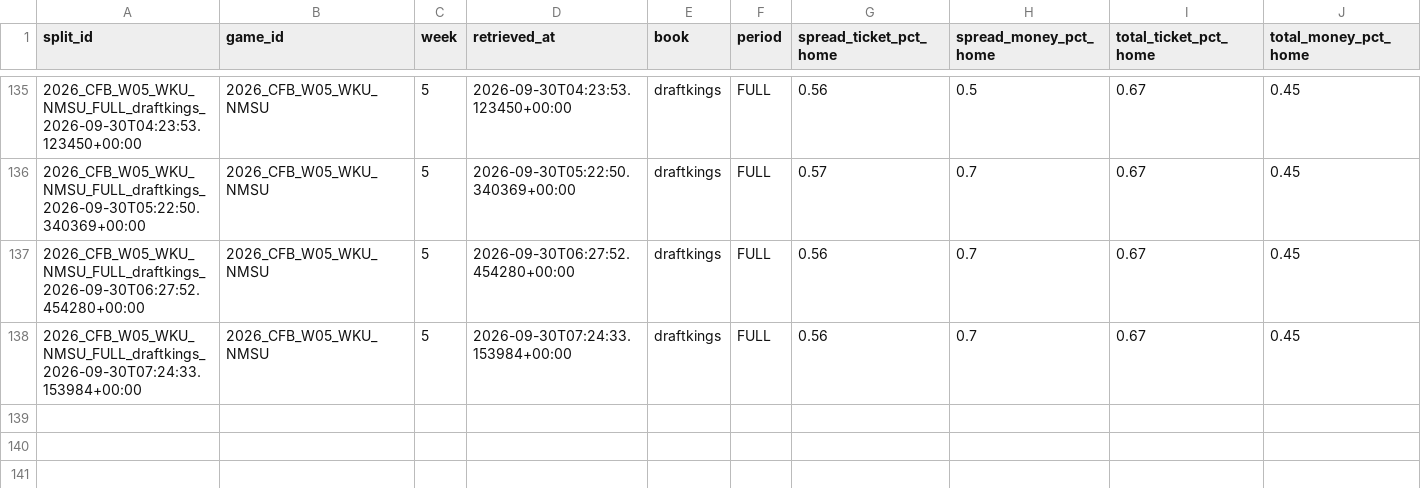
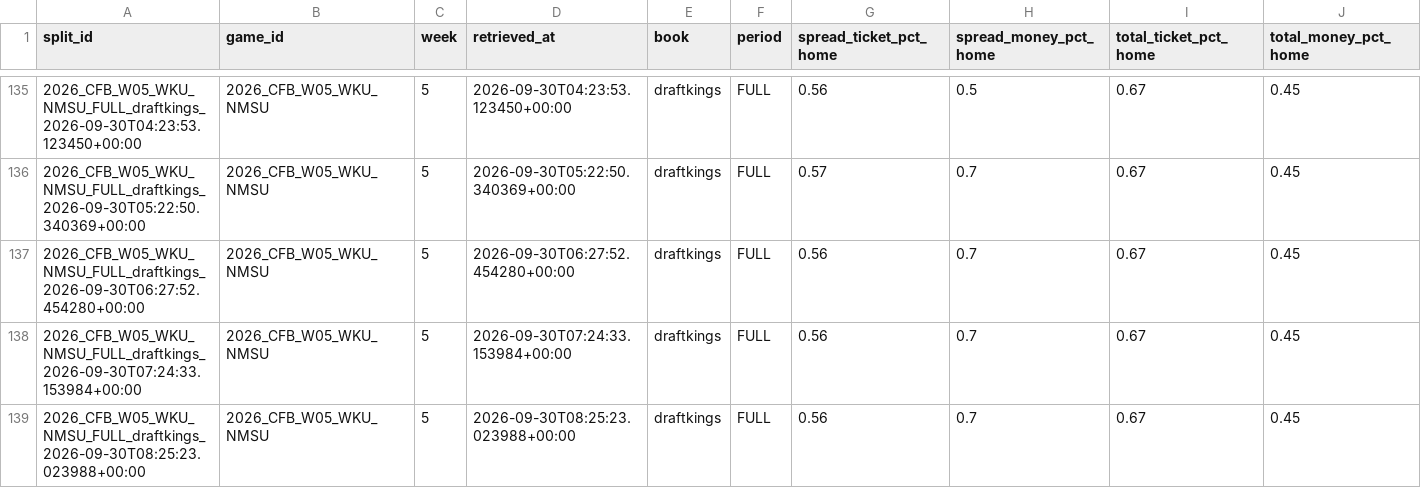
Before and after one commit to mapleleafs032/matchup-platform, a CSV file: data/tables/market/splits/CFB/2026/W05.csv, drawn as a sheet; only a part is shown, gaps mark what is left out; rows hold the shown columns only; the diff names each change by its address in the sheet, - before the commit and + after, or states it on an @@ line.

Commit message:
data: splits 36689511084

```diff
--- a/data/tables/market/splits/CFB/2026/W05.csv
+++ b/data/tables/market/splits/CFB/2026/W05.csv
+row 139: 2026_CFB_W05_WKU_NMSU_FULL_draftkings_2026-09-30T08:25:23.023988+00:00 | 2026_CFB_W05_WKU_NMSU | 5 | 2026-09-30T08:25:23.023988+00:00 | draftkings | FULL | 0.56 | 0.7 | 0.67 | 0.45
```
Also changed, not shown: data/tables/market/splits/NFL/2026/W04.csv, data/tables/ops/api_budget.csv, 5 other files.
